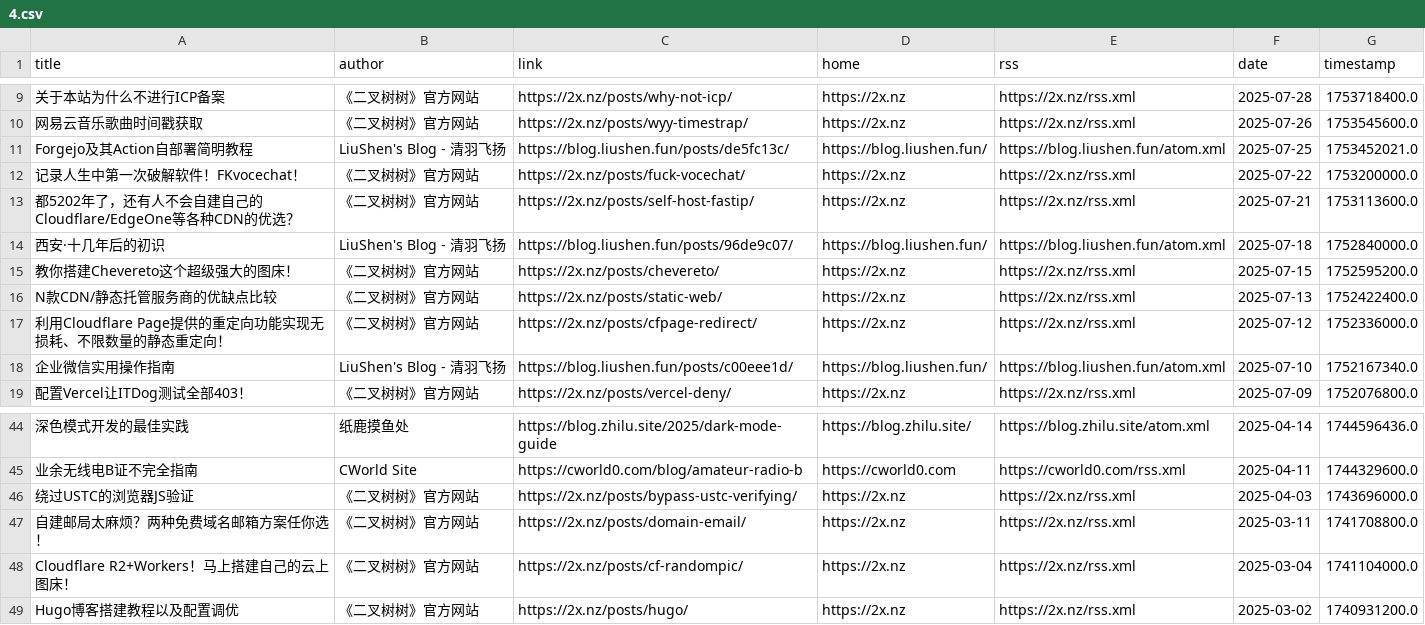
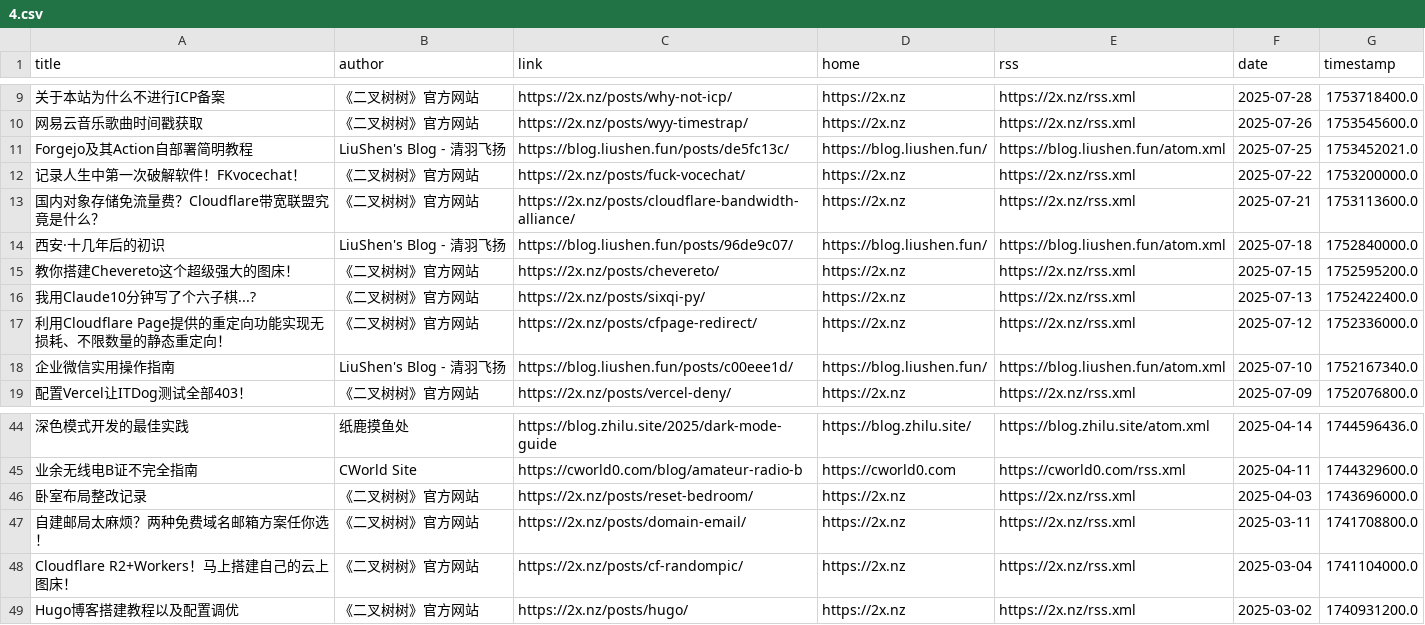
Before and after one commit to Moretti815/rssblog-source, a CSV file: all/4.csv, drawn as a sheet; only a part is shown, gaps mark what is left out; the diff names each change by its address in the sheet, - before the commit and + after, or states it on an @@ line.

```diff
--- a/all/4.csv
+++ b/all/4.csv
-A13 (title): 都5202年了，还有人不会自建自己的Cloudflare/EdgeOne等各种CDN的优选？
+A13 (title): 国内对象存储免流量费？Cloudflare带宽联盟究竟是什么？
-C13 (link): https://2x.nz/posts/self-host-fastip/
+C13 (link): https://2x.nz/posts/cloudflare-bandwidth-alliance/
-A16 (title): N款CDN/静态托管服务商的优缺点比较
+A16 (title): 我用Claude10分钟写了个六子棋...?
-C16 (link): https://2x.nz/posts/static-web/
+C16 (link): https://2x.nz/posts/sixqi-py/
-A46 (title): 绕过USTC的浏览器JS验证
+A46 (title): 卧室布局整改记录
-C46 (link): https://2x.nz/posts/bypass-ustc-verifying/
+C46 (link): https://2x.nz/posts/reset-bedroom/
```
Also changed, not shown: all/6.csv, date/201907/1.csv, 12 other files.
